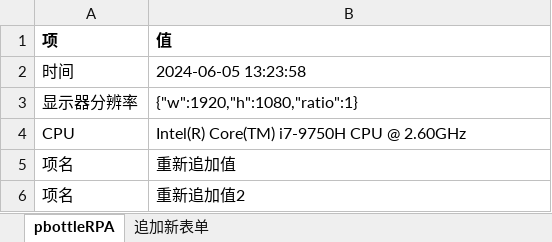
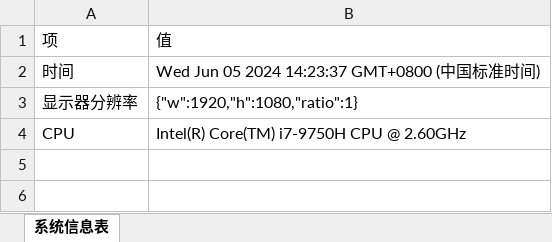
Before and after one commit to leoxiaoping/pbottleRPA, an Excel workbook: Excel测试表格.xlsx, sheet 系统信息表, drawn as a sheet; values as stored, in another font and other column widths than the file's, no borders; the diff names each change by its address in the sheet, - before the commit and + after, or states it on an @@ line.

```diff
--- a/Excel测试表格.xlsx (sheet 系统信息表)
+++ b/Excel测试表格.xlsx (sheet 系统信息表)
-sheet tab: pbottleRPA
+sheet tab: 系统信息表
-sheet tab: 追加新表单
-A1:B1 bold: on
+A1:B1 bold: off
-B2: 2024-06-05 13:23:58
+B2: Wed Jun 05 2024 14:23:37 GMT+0800 (中国标准时间)
-row 5: 项名 | 重新追加值
-row 6: 项名 | 重新追加值2
```
Also changed, not shown: 1 other file.
